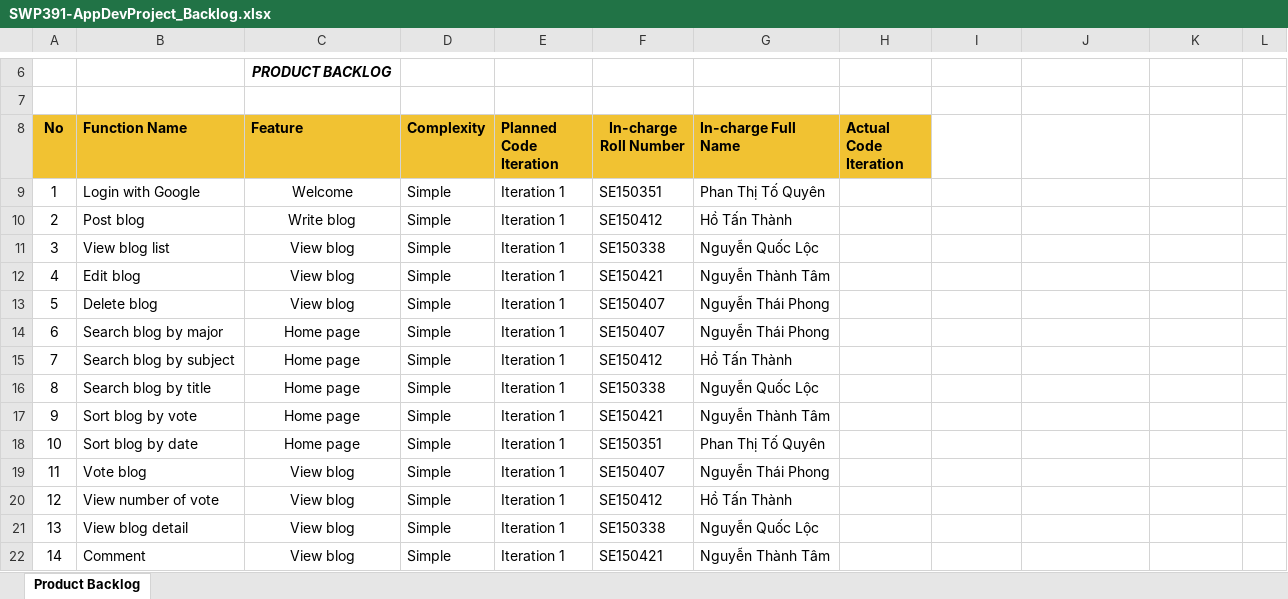
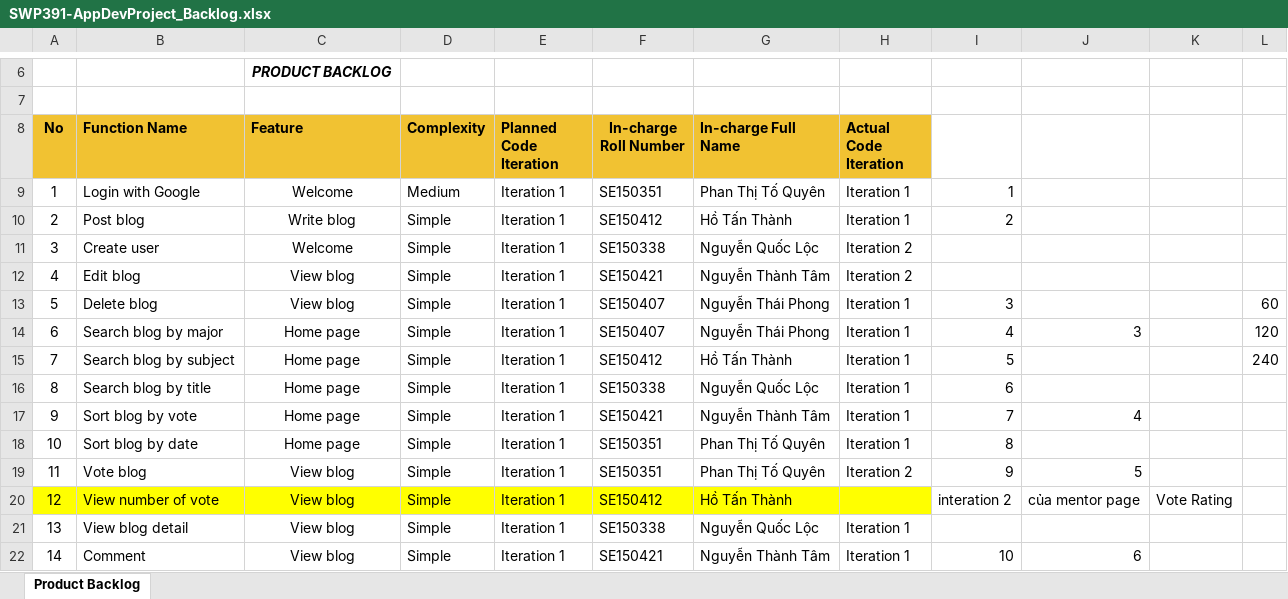
Before and after one commit to ToQuyenPhan/SE1622_Group4_AcademicBlogAtFPTU, an Excel workbook: Documents/SWP391-AppDevProject_Backlog.xlsx, sheet Product Backlog, drawn as a sheet; only a part is shown, gaps mark what is left out; values as stored, in another font and other column widths than the file's, no borders; charts and pictures not drawn; the diff covers the shown part only; the diff names each change by its address in the sheet, - before the commit and + after, or states it on an @@ line.

Commit message:
Updated Documents

```diff
--- a/Documents/SWP391-AppDevProject_Backlog.xlsx (sheet Product Backlog)
+++ b/Documents/SWP391-AppDevProject_Backlog.xlsx (sheet Product Backlog)
-D9 (Complexity): Simple
+D9 (Complexity): Medium
-H9:H10 (Actual Code Iteration): (empty)
+H9:H10 (Actual Code Iteration): Iteration 1
-I9: (empty)
+I9: 1
-I10: (empty)
+I10: 2
-B11 (Function Name): View blog list
+B11 (Function Name): Create user
-C11 (Feature): View blog
+C11 (Feature): Welcome
-H11:H12 (Actual Code Iteration): (empty)
+H11:H12 (Actual Code Iteration): Iteration 2
-H13:H18 (Actual Code Iteration): (empty)
+H13:H18 (Actual Code Iteration): Iteration 1
-I13: (empty)
+I13: 3
-L13: (empty)
+L13: 60
-I14: (empty)
+I14: 4
-J14: (empty)
+J14: 3
-L14: (empty)
+L14: 120
-I15: (empty)
+I15: 5
-L15: (empty)
+L15: 240
-I16: (empty)
+I16: 6
-I17: (empty)
+I17: 7
-J17: (empty)
+J17: 4
-I18: (empty)
+I18: 8
-F19 (In-charge Roll Number): SE150407
+F19 (In-charge Roll Number): SE150351
-G19 (In-charge Full Name): Nguyễn Thái Phong
+G19 (In-charge Full Name): Phan Thị Tố Quyên
-H19 (Actual Code Iteration): (empty)
+H19 (Actual Code Iteration): Iteration 2
-I19: (empty)
+I19: 9
-J19: (empty)
+J19: 5
-A20:H20 fill: none
+A20:H20 fill: #FFFF00
-I20: (empty)
+I20: interation 2
-J20: (empty)
+J20: của mentor page
-K20: (empty)
+K20: Vote Rating
-H21:H22 (Actual Code Iteration): (empty)
+H21:H22 (Actual Code Iteration): Iteration 1
-I22: (empty)
+I22: 10
-J22: (empty)
+J22: 6
```
Also changed, not shown: 2 added rows, 44 edited cells and cell formats elsewhere in this sheet, 1 other file.
